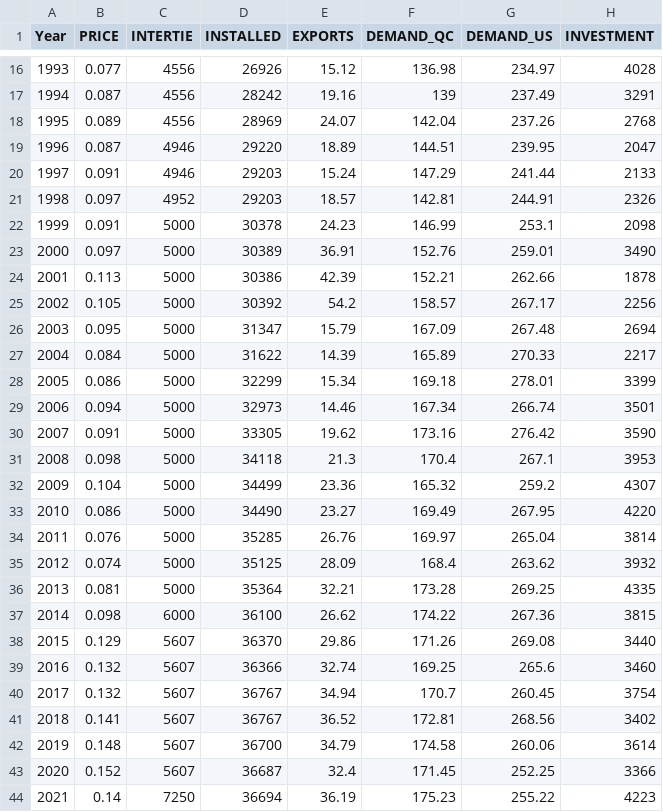
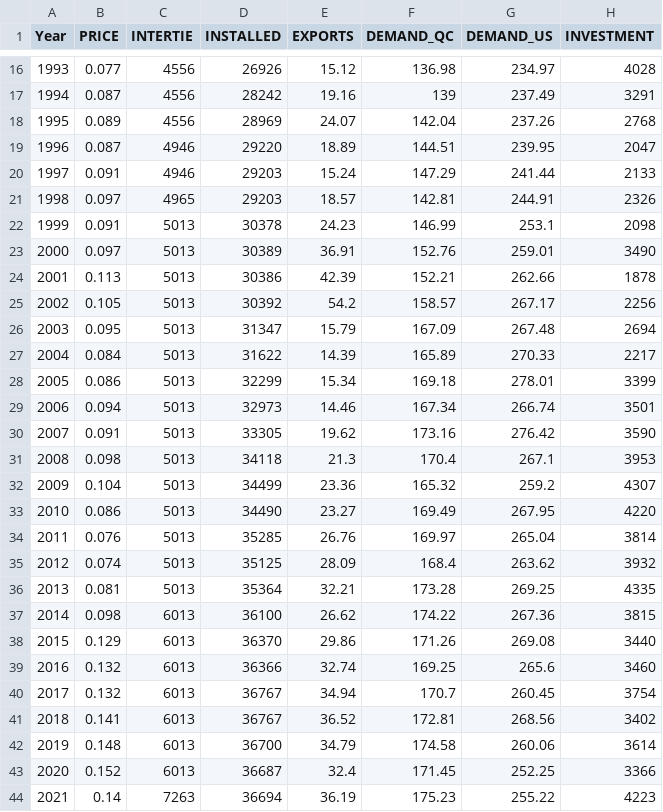
Before and after one commit to amirgazar/Environmental-Impact-Assessment, a CSV file: hydro_var_aug23.csv, drawn as a sheet; only a part is shown, gaps mark what is left out.

```diff
--- a/hydro_var_aug23.csv
+++ b/hydro_var_aug23.csv
@@ -20,25 +20,25 @@
 1997,0.091,4946,29203,15.24,147.29,241.44,2133
-1998,0.097,4952,29203,18.57,142.81,244.91,2326
-1999,0.091,5000,30378,24.23,146.99,253.1,2098
-2000,0.097,5000,30389,36.91,152.76,259.01,3490
-2001,0.113,5000,30386,42.39,152.21,262.66,1878
-2002,0.105,5000,30392,54.2,158.57,267.17,2256
-2003,0.095,5000,31347,15.79,167.09,267.48,2694
-2004,0.084,5000,31622,14.39,165.89,270.33,2217
-2005,0.086,5000,32299,15.34,169.18,278.01,3399
-2006,0.094,5000,32973,14.46,167.34,266.74,3501
-2007,0.091,5000,33305,19.62,173.16,276.42,3590
-2008,0.098,5000,34118,21.3,170.4,267.1,3953
-2009,0.104,5000,34499,23.36,165.32,259.2,4307
-2010,0.086,5000,34490,23.27,169.49,267.95,4220
-2011,0.076,5000,35285,26.76,169.97,265.04,3814
-2012,0.074,5000,35125,28.09,168.4,263.62,3932
-2013,0.081,5000,35364,32.21,173.28,269.25,4335
-2014,0.098,6000,36100,26.62,174.22,267.36,3815
-2015,0.129,5607,36370,29.86,171.26,269.08,3440
-2016,0.132,5607,36366,32.74,169.25,265.6,3460
-2017,0.132,5607,36767,34.94,170.7,260.45,3754
-2018,0.141,5607,36767,36.52,172.81,268.56,3402
-2019,0.148,5607,36700,34.79,174.58,260.06,3614
-2020,0.152,5607,36687,32.4,171.45,252.25,3366
-2021,0.14,7250,36694,36.19,175.23,255.22,4223
+1998,0.097,4965,29203,18.57,142.81,244.91,2326
+1999,0.091,5013,30378,24.23,146.99,253.1,2098
+2000,0.097,5013,30389,36.91,152.76,259.01,3490
+2001,0.113,5013,30386,42.39,152.21,262.66,1878
+2002,0.105,5013,30392,54.2,158.57,267.17,2256
+2003,0.095,5013,31347,15.79,167.09,267.48,2694
+2004,0.084,5013,31622,14.39,165.89,270.33,2217
+2005,0.086,5013,32299,15.34,169.18,278.01,3399
+2006,0.094,5013,32973,14.46,167.34,266.74,3501
+2007,0.091,5013,33305,19.62,173.16,276.42,3590
+2008,0.098,5013,34118,21.3,170.4,267.1,3953
+2009,0.104,5013,34499,23.36,165.32,259.2,4307
+2010,0.086,5013,34490,23.27,169.49,267.95,4220
+2011,0.076,5013,35285,26.76,169.97,265.04,3814
+2012,0.074,5013,35125,28.09,168.4,263.62,3932
+2013,0.081,5013,35364,32.21,173.28,269.25,4335
+2014,0.098,6013,36100,26.62,174.22,267.36,3815
+2015,0.129,6013,36370,29.86,171.26,269.08,3440
+2016,0.132,6013,36366,32.74,169.25,265.6,3460
+2017,0.132,6013,36767,34.94,170.7,260.45,3754
+2018,0.141,6013,36767,36.52,172.81,268.56,3402
+2019,0.148,6013,36700,34.79,174.58,260.06,3614
+2020,0.152,6013,36687,32.4,171.45,252.25,3366
+2021,0.14,7263,36694,36.19,175.23,255.22,4223
```
Also changed, not shown: 5 other files.
